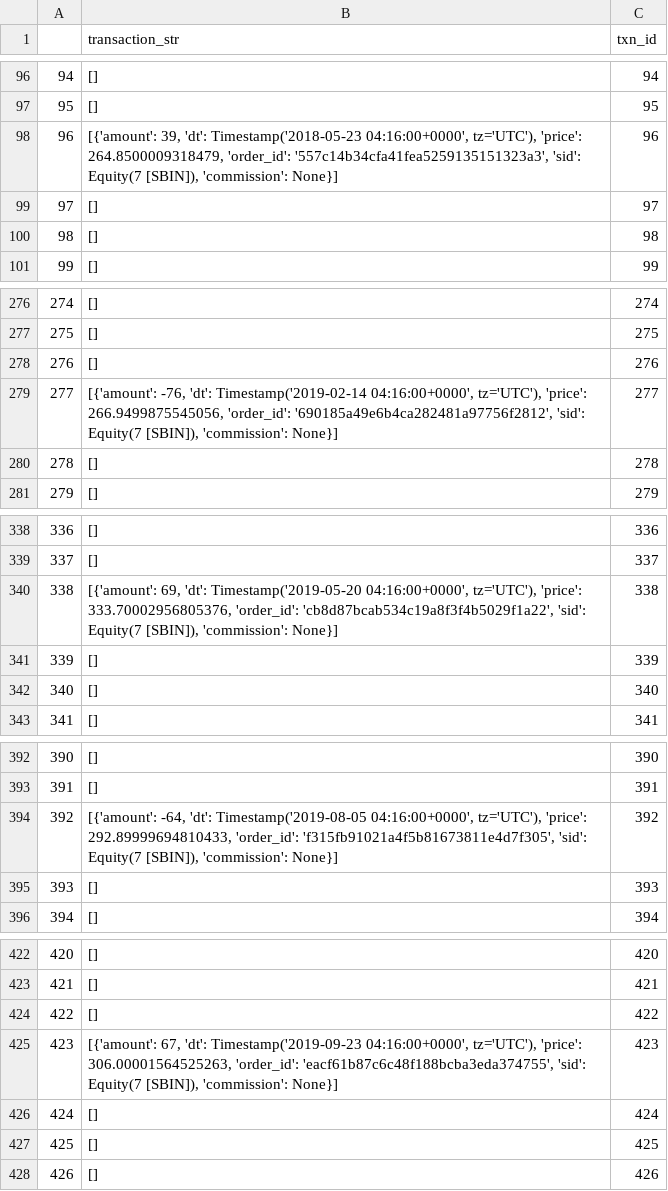
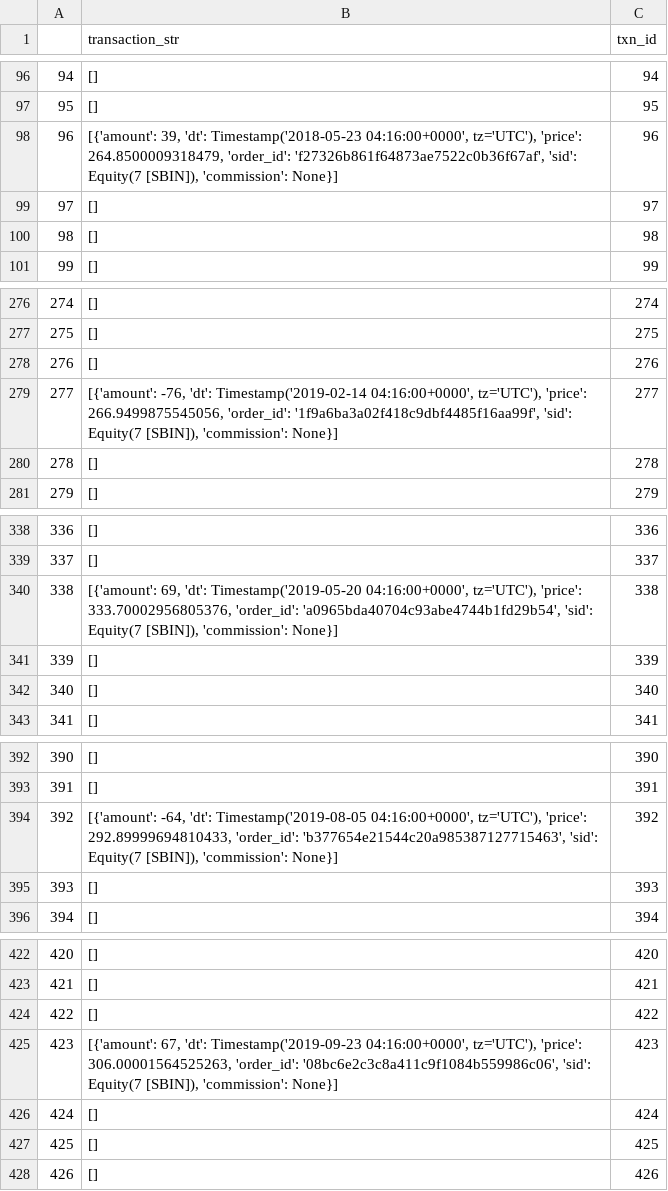
Before and after one commit to nakulbh/zipline-engine, a CSV file: backtest_results/bollinger_breakout/trade_book.csv, drawn as a sheet; only a part is shown, gaps mark what is left out; the diff covers the shown part only.

```diff
--- a/backtest_results/bollinger_breakout/trade_book.csv
+++ b/backtest_results/bollinger_breakout/trade_book.csv
@@ -97,3 +97,3 @@
 95,[],95
-96,"[{'amount': 39, 'dt': Timestamp('2018-05-23 04:16:00+0000', tz='UTC'), 'price': 264.8500009318479, 'order_id': '557c14b34cfa41fea5259135151323a3', 'sid': Equity(7 [SBIN]), 'commission': None}]",96
+96,"[{'amount': 39, 'dt': Timestamp('2018-05-23 04:16:00+0000', tz='UTC'), 'price': 264.8500009318479, 'order_id': 'f27326b861f64873ae7522c0b36f67af', 'sid': Equity(7 [SBIN]), 'commission': None}]",96
 97,[],97
@@ -278,3 +278,3 @@
 276,[],276
-277,"[{'amount': -76, 'dt': Timestamp('2019-02-14 04:16:00+0000', tz='UTC'), 'price': 266.9499875545056, 'order_id': '690185a49e6b4ca282481a97756f2812', 'sid': Equity(7 [SBIN]), 'commission': None}]",277
+277,"[{'amount': -76, 'dt': Timestamp('2019-02-14 04:16:00+0000', tz='UTC'), 'price': 266.9499875545056, 'order_id': '1f9a6ba3a02f418c9dbf4485f16aa99f', 'sid': Equity(7 [SBIN]), 'commission': None}]",277
 278,[],278
@@ -339,3 +339,3 @@
 337,[],337
-338,"[{'amount': 69, 'dt': Timestamp('2019-05-20 04:16:00+0000', tz='UTC'), 'price': 333.70002956805376, 'order_id': 'cb8d87bcab534c19a8f3f4b5029f1a22', 'sid': Equity(7 [SBIN]), 'commission': None}]",338
+338,"[{'amount': 69, 'dt': Timestamp('2019-05-20 04:16:00+0000', tz='UTC'), 'price': 333.70002956805376, 'order_id': 'a0965bda40704c93abe4744b1fd29b54', 'sid': Equity(7 [SBIN]), 'commission': None}]",338
 339,[],339
@@ -393,3 +393,3 @@
 391,[],391
-392,"[{'amount': -64, 'dt': Timestamp('2019-08-05 04:16:00+0000', tz='UTC'), 'price': 292.89999694810433, 'order_id': 'f315fb91021a4f5b81673811e4d7f305', 'sid': Equity(7 [SBIN]), 'commission': None}]",392
+392,"[{'amount': -64, 'dt': Timestamp('2019-08-05 04:16:00+0000', tz='UTC'), 'price': 292.89999694810433, 'order_id': 'b377654e21544c20a985387127715463', 'sid': Equity(7 [SBIN]), 'commission': None}]",392
 393,[],393
@@ -424,3 +424,3 @@
 422,[],422
-423,"[{'amount': 67, 'dt': Timestamp('2019-09-23 04:16:00+0000', tz='UTC'), 'price': 306.00001564525263, 'order_id': 'eacf61b87c6c48f188bcba3eda374755', 'sid': Equity(7 [SBIN]), 'commission': None}]",423
+423,"[{'amount': 67, 'dt': Timestamp('2019-09-23 04:16:00+0000', tz='UTC'), 'price': 306.00001564525263, 'order_id': '08bc6e2c3c8a411c9f1084b559986c06', 'sid': Equity(7 [SBIN]), 'commission': None}]",423
 424,[],424
```
Also changed, not shown: 15 edited cells elsewhere in this file, backtest_results/bollinger_breakout/order_book.csv, backtest_results/sma_crossover/order_book.csv, 51 other files.
